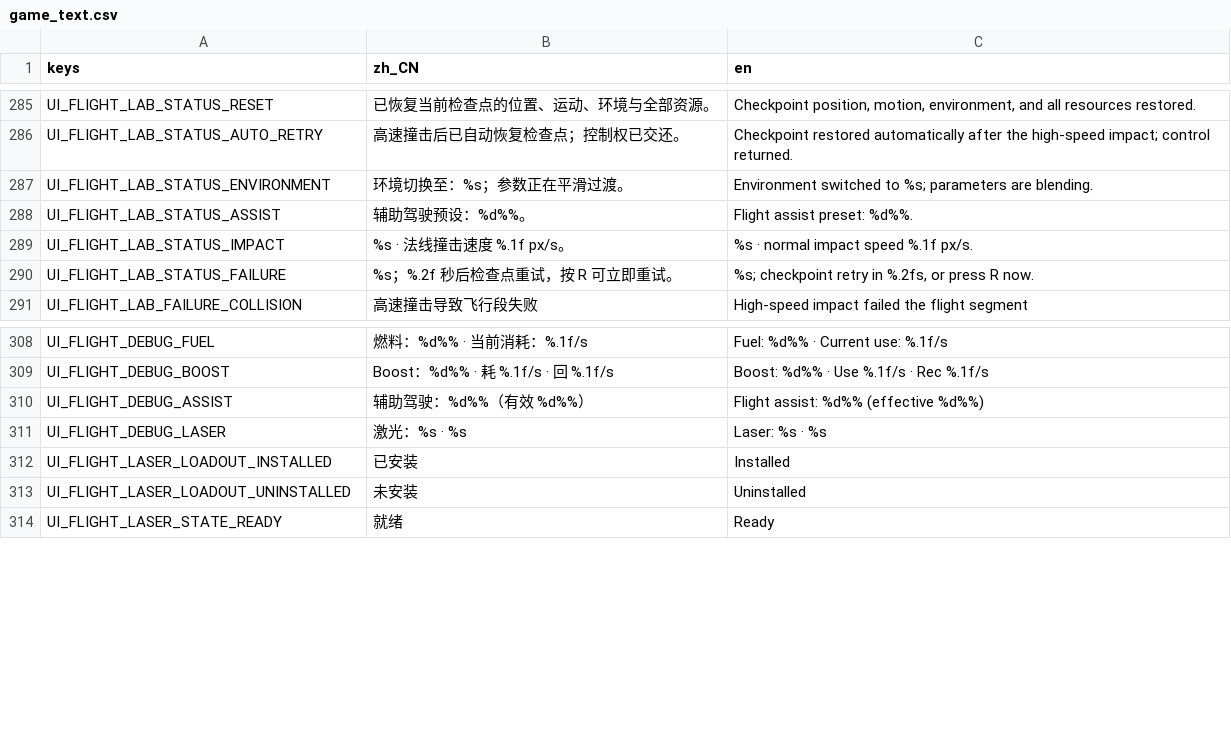
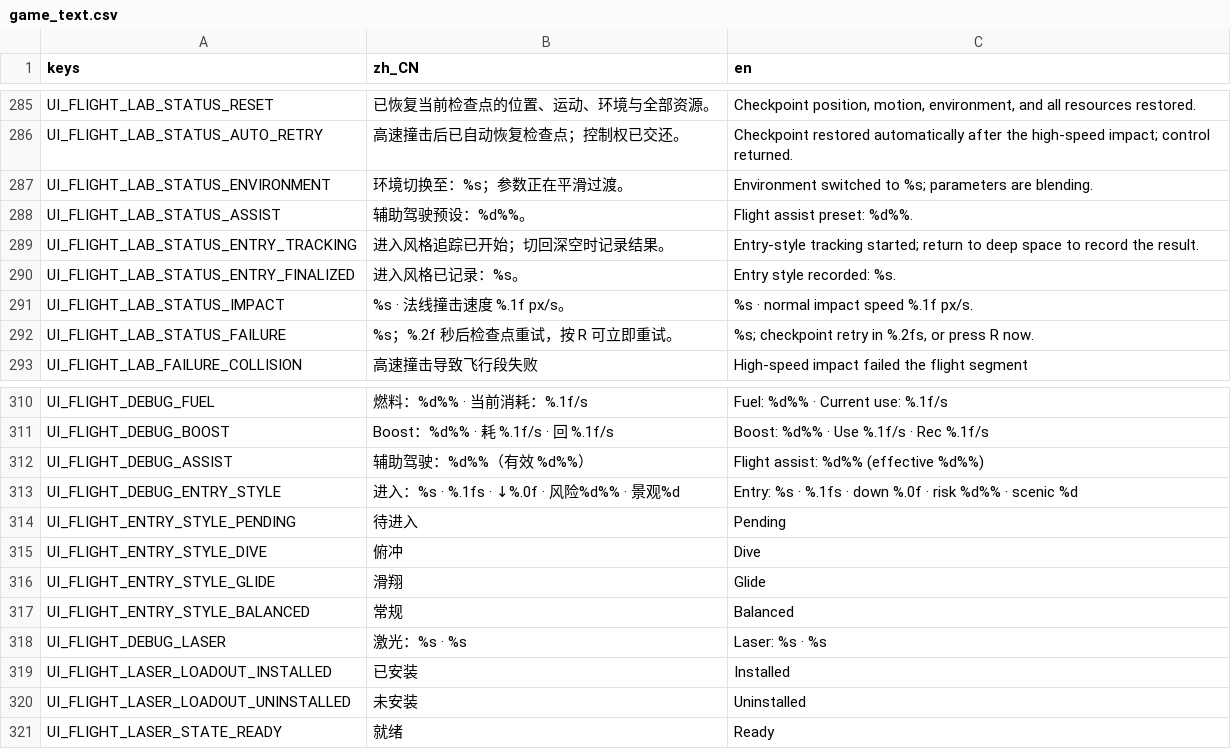
Before and after one commit to yza167-jp/universe_deliver_2d, a CSV file: data/localization/game_text.csv, drawn as a sheet; only a part is shown, gaps mark what is left out; the diff names each change by its address in the sheet, - before the commit and + after, or states it on an @@ line.

Commit message:
让不同大气进入方式获得叙事辨识
以可调指标追踪一次进入尝试，在 Flight Lab 显示实时候选，并把最终风格保留到订单运行结果和对白白名单条件中。

Constraint: T-035 只提供 DIVE、GLIDE、BALANCED 叙事分类，不引入评分或主线成功门槛

Rejected: 街机分数与连击系统 | 违反 D-021 的重剧情方向

Confidence: high

Scope-risk: moderate

Directive: T-036 负责人工调整阈值和辨识度，不得把任一风格定义为正确玩法

Tested: Godot 4.7.1 导入与全脚本解析；36 个测试套件；中文 Flight Lab 烟雾；640x360 Compatibility 录帧；check_project.sh；git diff --check

Not-tested: T-036 Gate B 的飞行手感人工试玩尚未执行

```diff
--- a/data/localization/game_text.csv
+++ b/data/localization/game_text.csv
+row 289: UI_FLIGHT_LAB_STATUS_ENTRY_TRACKING | 进入风格追踪已开始；切回深空时记录结果。 | Entry-style tracking started; return to deep space to record the result.
+row 290: UI_FLIGHT_LAB_STATUS_ENTRY_FINALIZED | 进入风格已记录：%s。 | Entry style recorded: %s.
+row 313: UI_FLIGHT_DEBUG_ENTRY_STYLE | 进入：%s · %.1fs · ↓%.0f · 风险%d%% · 景观%d | Entry: %s · %.1fs · down %.0f · risk %d%% · scenic %d
+row 314: UI_FLIGHT_ENTRY_STYLE_PENDING | 待进入 | Pending
+row 315: UI_FLIGHT_ENTRY_STYLE_DIVE | 俯冲 | Dive
+row 316: UI_FLIGHT_ENTRY_STYLE_GLIDE | 滑翔 | Glide
+row 317: UI_FLIGHT_ENTRY_STYLE_BALANCED | 常规 | Balanced
```
Also changed, not shown: 27 other files.
